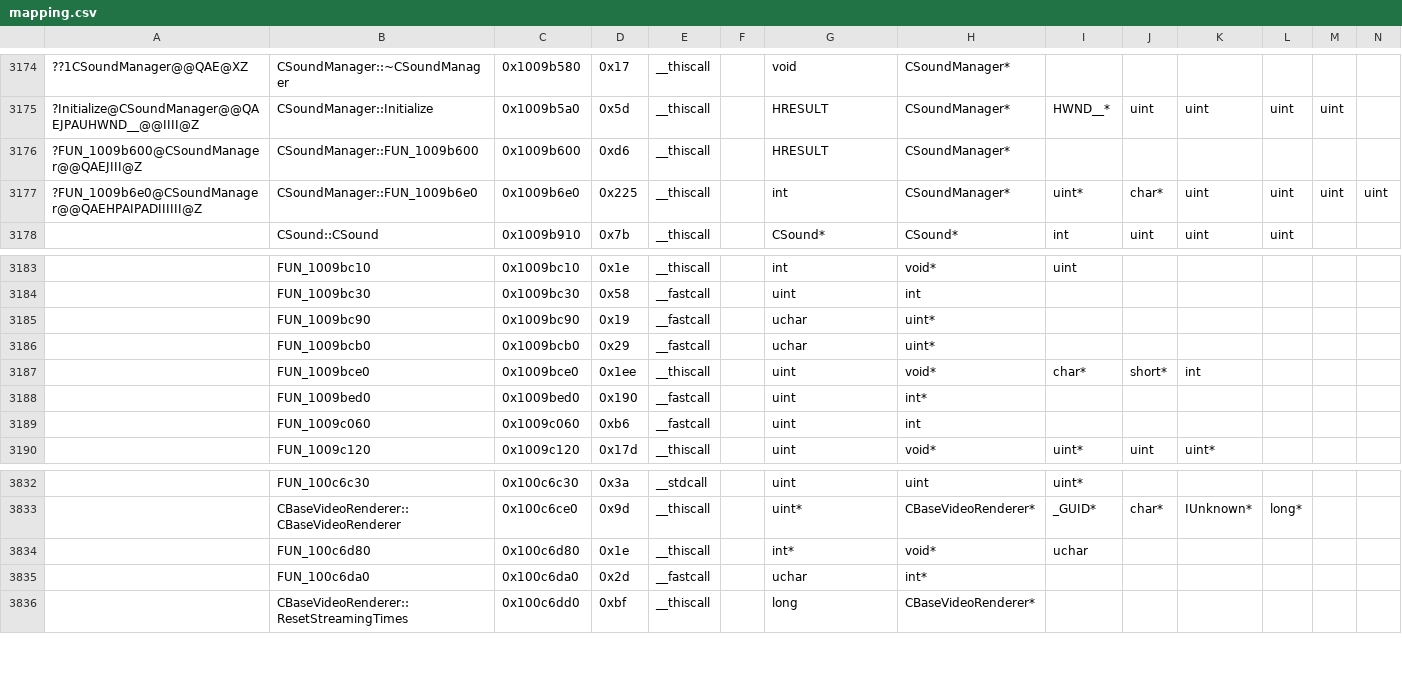
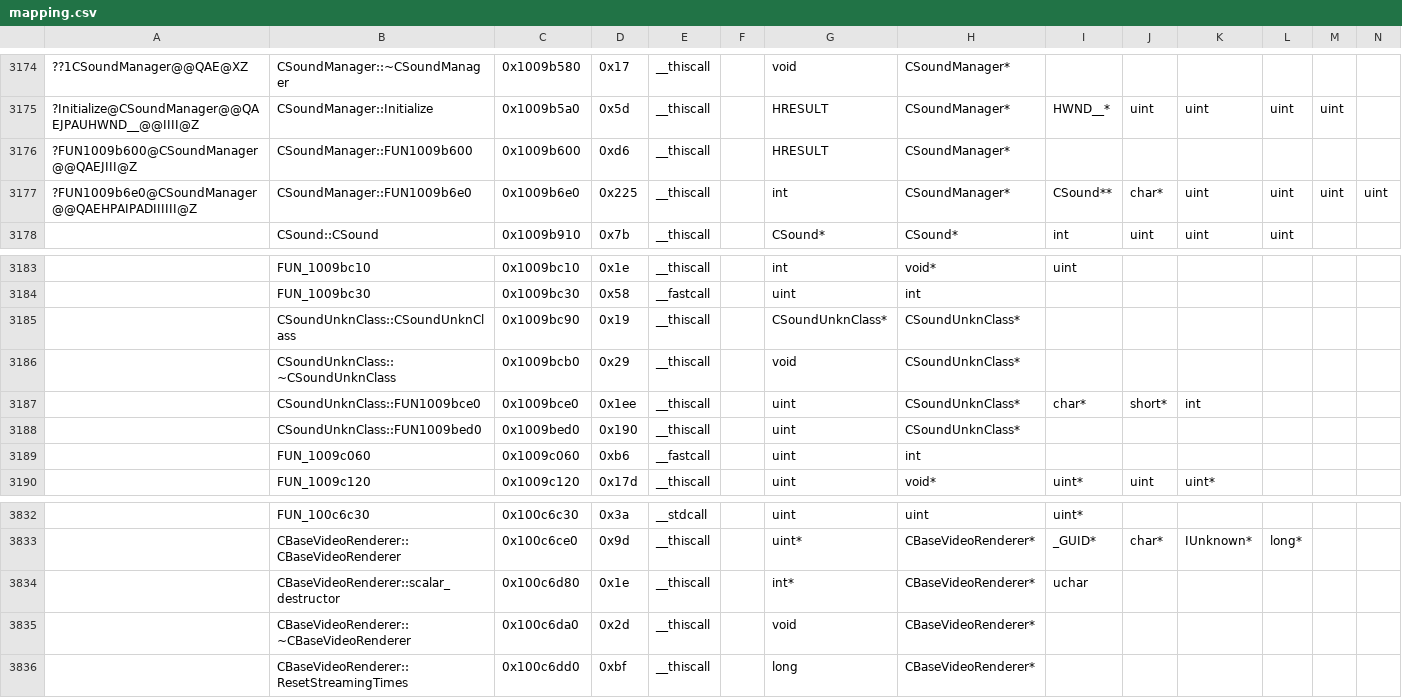
Before and after one commit to regratka/mkp, a CSV file: config/me2/mapping.csv, drawn as a sheet; only a part is shown, gaps mark what is left out; removed rows and columns are numbered as before the commit, all else as after; rows hold the shown columns only; the diff names each change by its address in the sheet, - before the commit and + after, or states it on an @@ line.

```diff
--- a/config/me2/mapping.csv
+++ b/config/me2/mapping.csv
-A3176: ?FUN_1009b600@CSoundManager@@QAEJIII@Z
+A3176: ?FUN1009b600@CSoundManager@@QAEJIII@Z
-B3176: CSoundManager::FUN_1009b600
+B3176: CSoundManager::FUN1009b600
-A3177: ?FUN_1009b6e0@CSoundManager@@QAEHPAIPADIIIIII@Z
+A3177: ?FUN1009b6e0@CSoundManager@@QAEHPAIPADIIIIII@Z
-B3177: CSoundManager::FUN_1009b6e0
+B3177: CSoundManager::FUN1009b6e0
-I3177: uint*
+I3177: CSound**
-row 3185:  | FUN_1009bc90 | 0x1009bc90 | 0x19 | __fastcall |  | uchar | uint*
-row 3186:  | FUN_1009bcb0 | 0x1009bcb0 | 0x29 | __fastcall |  | uchar | uint*
+row 3185:  | CSoundUnknClass::CSoundUnknClass | 0x1009bc90 | 0x19 | __thiscall |  | CSoundUnknClass* | CSoundUnknClass*
+row 3186:  | CSoundUnknClass::~CSoundUnknClass | 0x1009bcb0 | 0x29 | __thiscall |  | void | CSoundUnknClass*
-B3187: FUN_1009bce0
+B3187: CSoundUnknClass::FUN1009bce0
-H3187: void*
+H3187: CSoundUnknClass*
-B3188: FUN_1009bed0
+B3188: CSoundUnknClass::FUN1009bed0
-E3188: __fastcall
+E3188: __thiscall
-H3188: int*
+H3188: CSoundUnknClass*
-B3834: FUN_100c6d80
+B3834: CBaseVideoRenderer::scalar_destructor
-H3834: void*
+H3834: CBaseVideoRenderer*
-row 3835:  | FUN_100c6da0 | 0x100c6da0 | 0x2d | __fastcall |  | uchar | int*
+row 3835:  | CBaseVideoRenderer::~CBaseVideoRenderer | 0x100c6da0 | 0x2d | __thiscall |  | void | CBaseVideoRenderer*
```
Also changed, not shown: config/me2/units_listing.csv, 6 other files.
